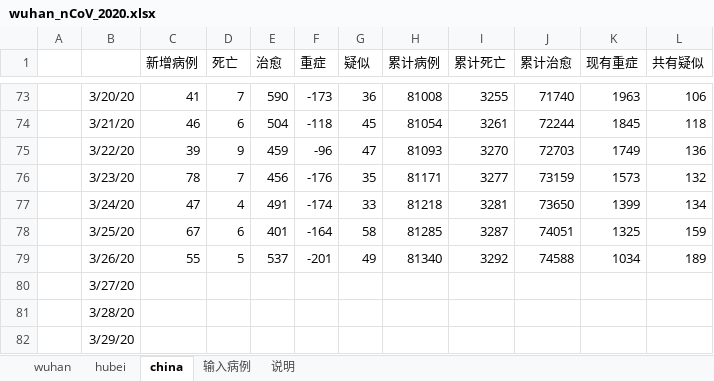
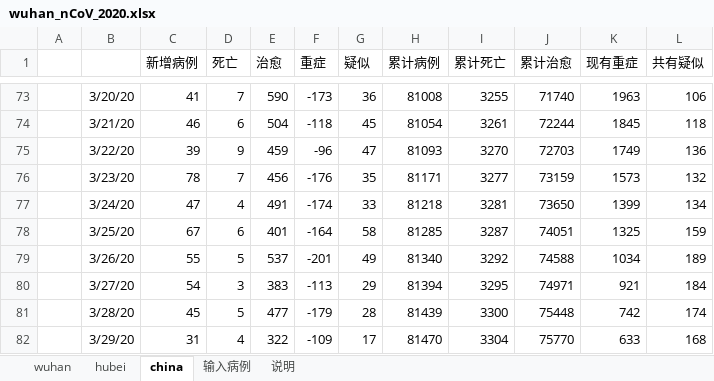
Before and after one commit to 3082455059/nCoV-SIR, an Excel workbook: wuhan_nCoV_2020.xlsx, sheet china, drawn as a sheet; only a part is shown, gaps mark what is left out; values as stored, in another font and other column widths than the file's, no borders; the diff covers the shown part only; the diff names each change by its address in the sheet, - before the commit and + after, or states it on an @@ line.

```diff
--- a/wuhan_nCoV_2020.xlsx (sheet china)
+++ b/wuhan_nCoV_2020.xlsx (sheet china)
-C80 (新增病例): (empty)
+C80 (新增病例): 54
-D80 (死亡): (empty)
+D80 (死亡): 3
-E80 (治愈): (empty)
+E80 (治愈): 383
-F80 (重症): (empty)
+F80 (重症): -113
-G80 (疑似): (empty)
+G80 (疑似): 29
-H80 (累计病例): (empty)
+H80 (累计病例): 81394
-I80 (累计死亡): (empty)
+I80 (累计死亡): 3295
-J80 (累计治愈): (empty)
+J80 (累计治愈): 74971
-K80 (现有重症): (empty)
+K80 (现有重症): 921
-L80 (共有疑似): (empty)
+L80 (共有疑似): 184
-C81 (新增病例): (empty)
+C81 (新增病例): 45
-D81 (死亡): (empty)
+D81 (死亡): 5
-E81 (治愈): (empty)
+E81 (治愈): 477
-F81 (重症): (empty)
+F81 (重症): -179
-G81 (疑似): (empty)
+G81 (疑似): 28
-H81 (累计病例): (empty)
+H81 (累计病例): 81439
-I81 (累计死亡): (empty)
+I81 (累计死亡): 3300
-J81 (累计治愈): (empty)
+J81 (累计治愈): 75448
-K81 (现有重症): (empty)
+K81 (现有重症): 742
-L81 (共有疑似): (empty)
+L81 (共有疑似): 174
-C82 (新增病例): (empty)
+C82 (新增病例): 31
-D82 (死亡): (empty)
+D82 (死亡): 4
-E82 (治愈): (empty)
+E82 (治愈): 322
-F82 (重症): (empty)
+F82 (重症): -109
-G82 (疑似): (empty)
+G82 (疑似): 17
-H82 (累计病例): (empty)
+H82 (累计病例): 81470
-I82 (累计死亡): (empty)
+I82 (累计死亡): 3304
-J82 (累计治愈): (empty)
+J82 (累计治愈): 75770
-K82 (现有重症): (empty)
+K82 (现有重症): 633
-L82 (共有疑似): (empty)
+L82 (共有疑似): 168
```
Also changed, not shown: 10 edited cells elsewhere in this sheet, sheet wuhan, sheet hubei, sheet 输入病例.
